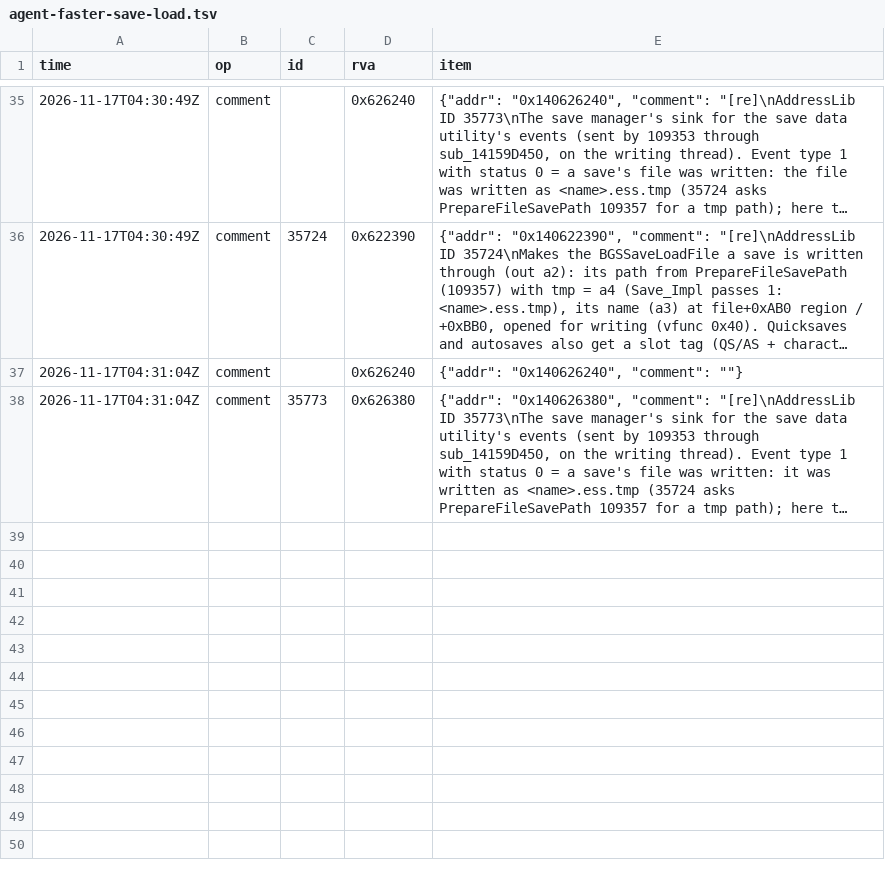
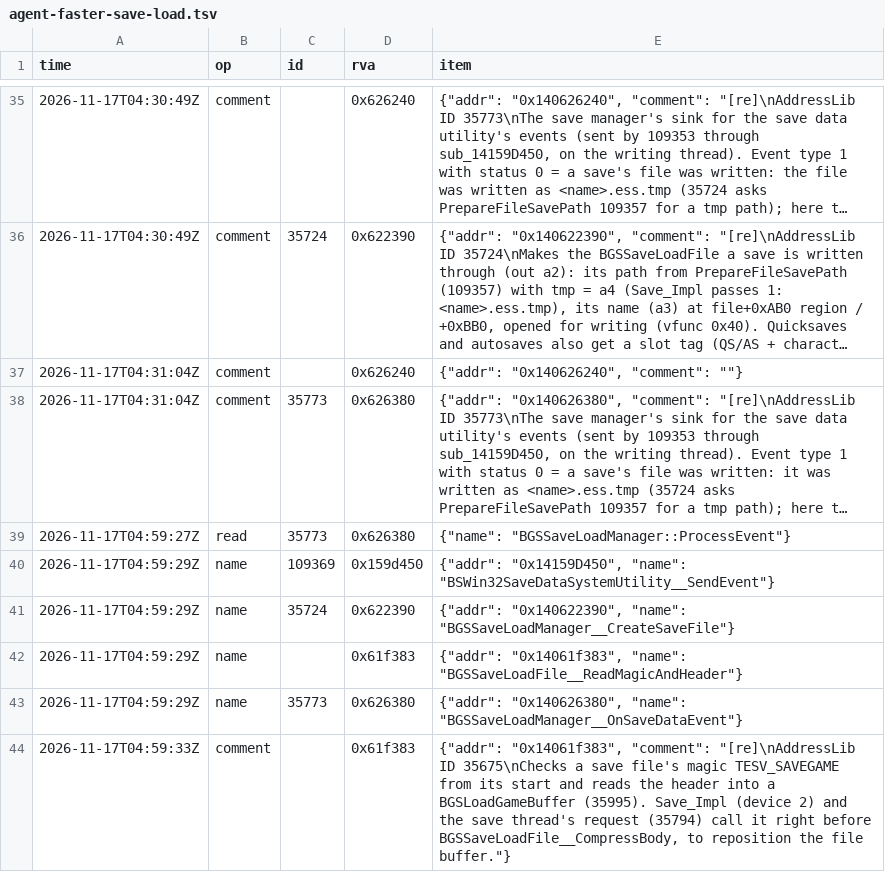
Before and after one commit to blockheads/SkyrimCoop, a TSV file: docs/re/journal/1.7.104/agent-faster-save-load.tsv, drawn as a sheet; only a part is shown, gaps mark what is left out; long unchanged cells end in …; the diff names each change by its address in the sheet, - before the commit and + after, or states it on an @@ line.

```diff
--- a/docs/re/journal/1.7.104/agent-faster-save-load.tsv
+++ b/docs/re/journal/1.7.104/agent-faster-save-load.tsv
+row 39: 2026-11-17T04:59:27Z | read | 35773 | 0x626380 | {"name": "BGSSaveLoadManager::ProcessEvent"}
+row 40: 2026-11-17T04:59:29Z | name | 109369 | 0x159d450 | {"addr": "0x14159D450", "name": "BSWin32SaveDataSystemUtility__SendEvent"}
+row 41: 2026-11-17T04:59:29Z | name | 35724 | 0x622390 | {"addr": "0x140622390", "name": "BGSSaveLoadManager__CreateSaveFile"}
+row 42: 2026-11-17T04:59:29Z | name |  | 0x61f383 | {"addr": "0x14061f383", "name": "BGSSaveLoadFile__ReadMagicAndHeader"}
+row 43: 2026-11-17T04:59:29Z | name | 35773 | 0x626380 | {"addr": "0x140626380", "name": "BGSSaveLoadManager__OnSaveDataEvent"}
+row 44: 2026-11-17T04:59:33Z | comment |  | 0x61f383 | {"addr": "0x14061f383", "comment": "[re]\nAddressLib ID 35675\nChecks a save file's magic TESV_SAVEGAME from its start and reads the header into a BGSLoadGameBuffer (35995). Save_Impl (device 2) and the save thread's request (35794) call it right before BGSSaveLoadFile__CompressBody, to reposition the file buffer."}
```
Also changed, not shown: 10 other files.
